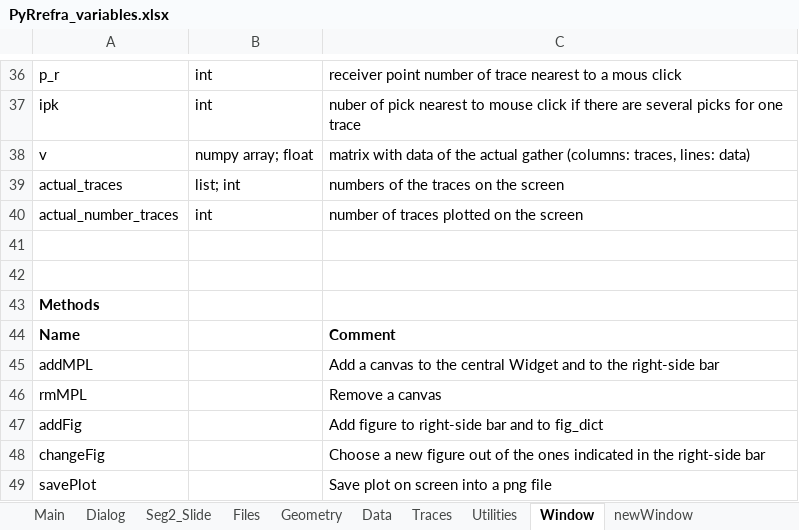
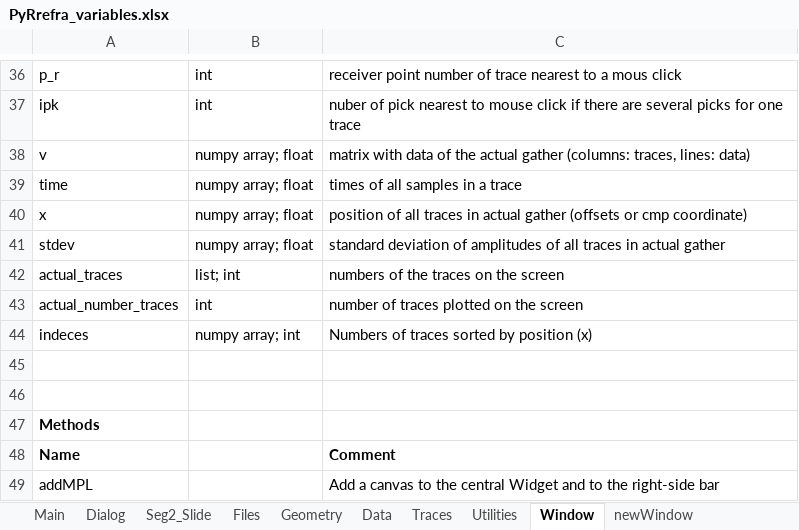
Before and after one commit to HZeyen/PyRefra, an Excel workbook: PyRrefra_variables.xlsx, sheet Window, drawn as a sheet; only a part is shown, gaps mark what is left out; the shorter side is filled out with more unchanged rows; values as stored, in another font and other column widths than the file's, no borders; the diff names each change by its address in the sheet, - before the commit and + after, or states it on an @@ line.

```diff
--- a/PyRrefra_variables.xlsx (sheet Window)
+++ b/PyRrefra_variables.xlsx (sheet Window)
+row 39: time | numpy array; float | times of all samples in a trace
+row 40: x | numpy array; float | position of all traces in actual gather (offsets or cmp coordinate)
+row 41: stdev | numpy array; float | standard deviation of amplitudes of all traces in actual gather
+row 44: indeces | numpy array; int | Numbers of traces sorted by position (x)
```
Also changed, not shown: sheet Main, sheet Utilities, sheet Data, 4 other files.
